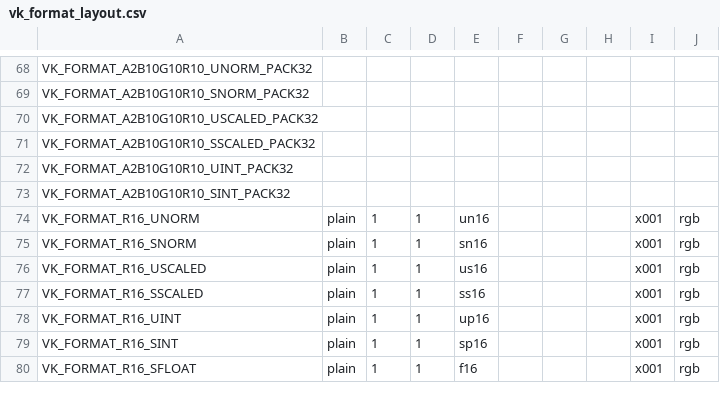
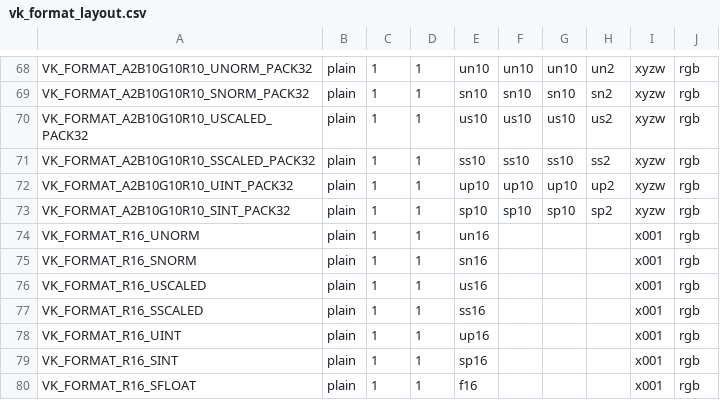
Before and after one commit to BNieuwenhuizen/mesa, a CSV file: src/amd/vulkan/vk_format_layout.csv, drawn as a sheet; only a part is shown, gaps mark what is left out; the diff covers the shown part only; the diff names each change by its address in the sheet, - before the commit and + after, or states it on an @@ line.

```diff
--- a/src/amd/vulkan/vk_format_layout.csv
+++ b/src/amd/vulkan/vk_format_layout.csv
-B68:B73: (empty)
+B68:B73: plain
-C68:C73: (empty)
+C68:C73: 1
-D68:D73: (empty)
+D68:D73: 1
-E68: (empty)
+E68: un10
-F68: (empty)
+F68: un10
-G68: (empty)
+G68: un10
-H68: (empty)
+H68: un2
-I68:I73: (empty)
+I68:I73: xyzw
-J68:J73: (empty)
+J68:J73: rgb
-E69: (empty)
+E69: sn10
-F69: (empty)
+F69: sn10
-G69: (empty)
+G69: sn10
-H69: (empty)
+H69: sn2
-E70: (empty)
+E70: us10
-F70: (empty)
+F70: us10
-G70: (empty)
+G70: us10
-H70: (empty)
+H70: us2
-E71: (empty)
+E71: ss10
-F71: (empty)
+F71: ss10
-G71: (empty)
+G71: ss10
-H71: (empty)
+H71: ss2
-E72: (empty)
+E72: up10
-F72: (empty)
+F72: up10
-G72: (empty)
+G72: up10
-H72: (empty)
+H72: up2
-E73: (empty)
+E73: sp10
-F73: (empty)
+F73: sp10
-G73: (empty)
+G73: sp10
-H73: (empty)
+H73: sp2
```
Also changed, not shown: 54 edited cells elsewhere in this file.
